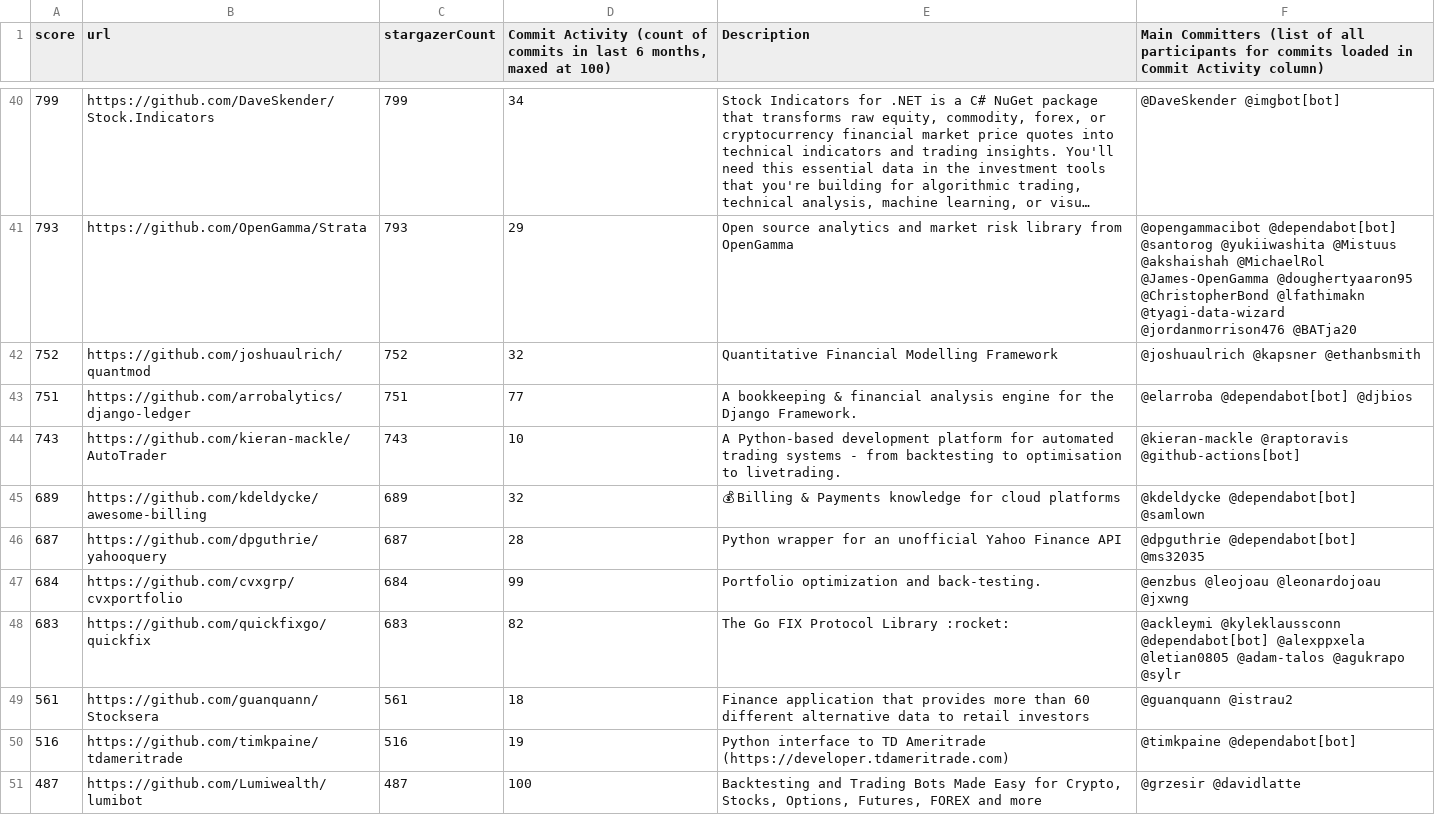
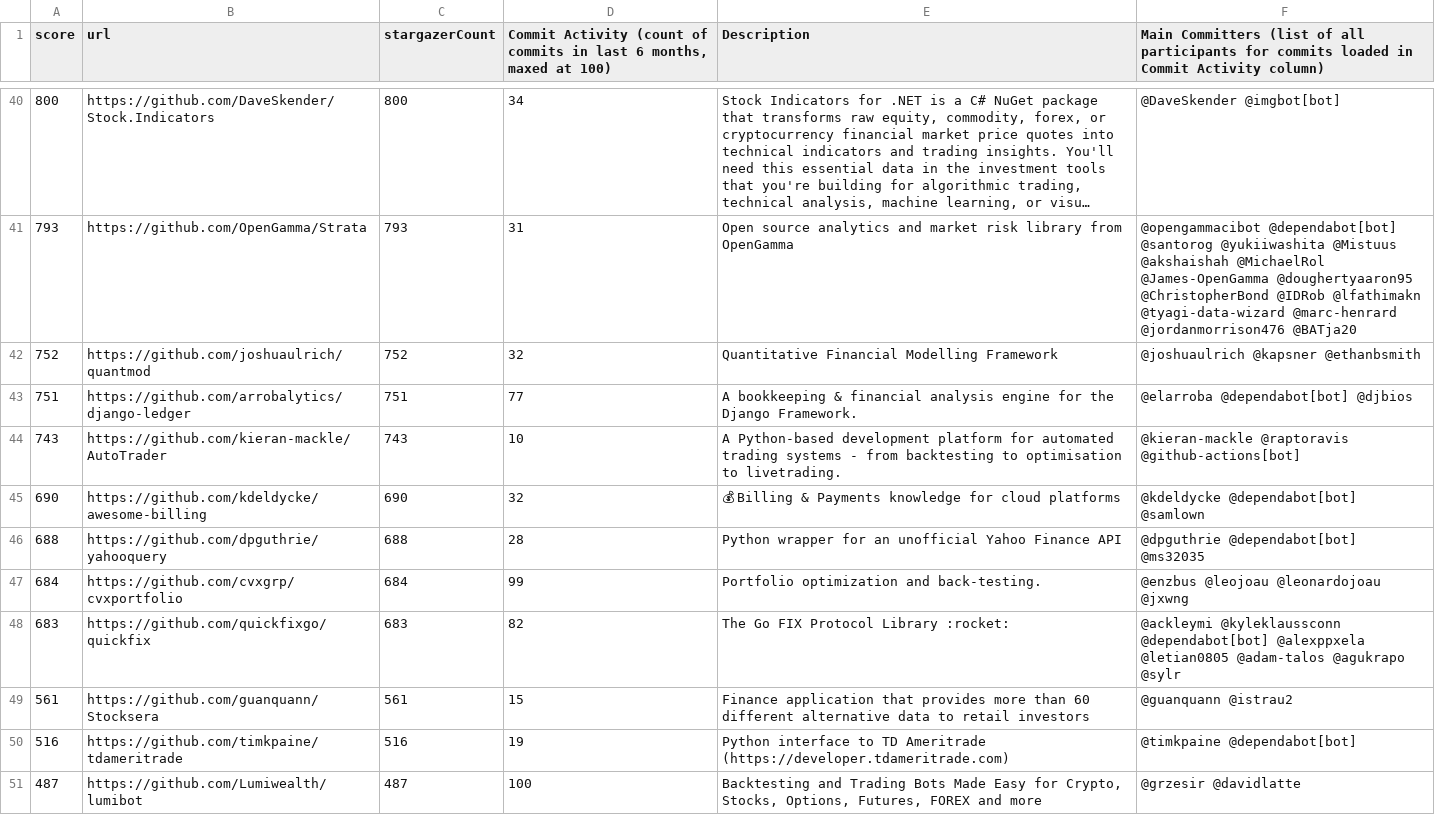
Before and after one commit to finos-labs/project-analysis, a CSV file: finance-topic.csv, drawn as a sheet; only a part is shown, gaps mark what is left out; long unchanged cells end in …; the diff covers the shown part only; the diff names each change by its address in the sheet, - before the commit and + after, or states it on an @@ line.

```diff
--- a/finance-topic.csv
+++ b/finance-topic.csv
-A40 (score): 799
+A40 (score): 800
-C40 (stargazerCount): 799
+C40 (stargazerCount): 800
-D41: 29
+D41: 31
-F41: …@doughertyaaron95 @ChristopherBond @lfathimakn @tyagi-data-wizard @jordanmorrison476 @BATja20
+F41: …@doughertyaaron95 @ChristopherBond @IDRob @lfathimakn @tyagi-data-wizard @marc-henrard @jordanmorrison476 @BATja20
-A45 (score): 689
+A45 (score): 690
-C45 (stargazerCount): 689
+C45 (stargazerCount): 690
-A46 (score): 687
+A46 (score): 688
-C46 (stargazerCount): 687
+C46 (stargazerCount): 688
-D49: 18
+D49: 15
```
Also changed, not shown: 3 added rows, 3 removed rows and 97 edited cells elsewhere in this file.
